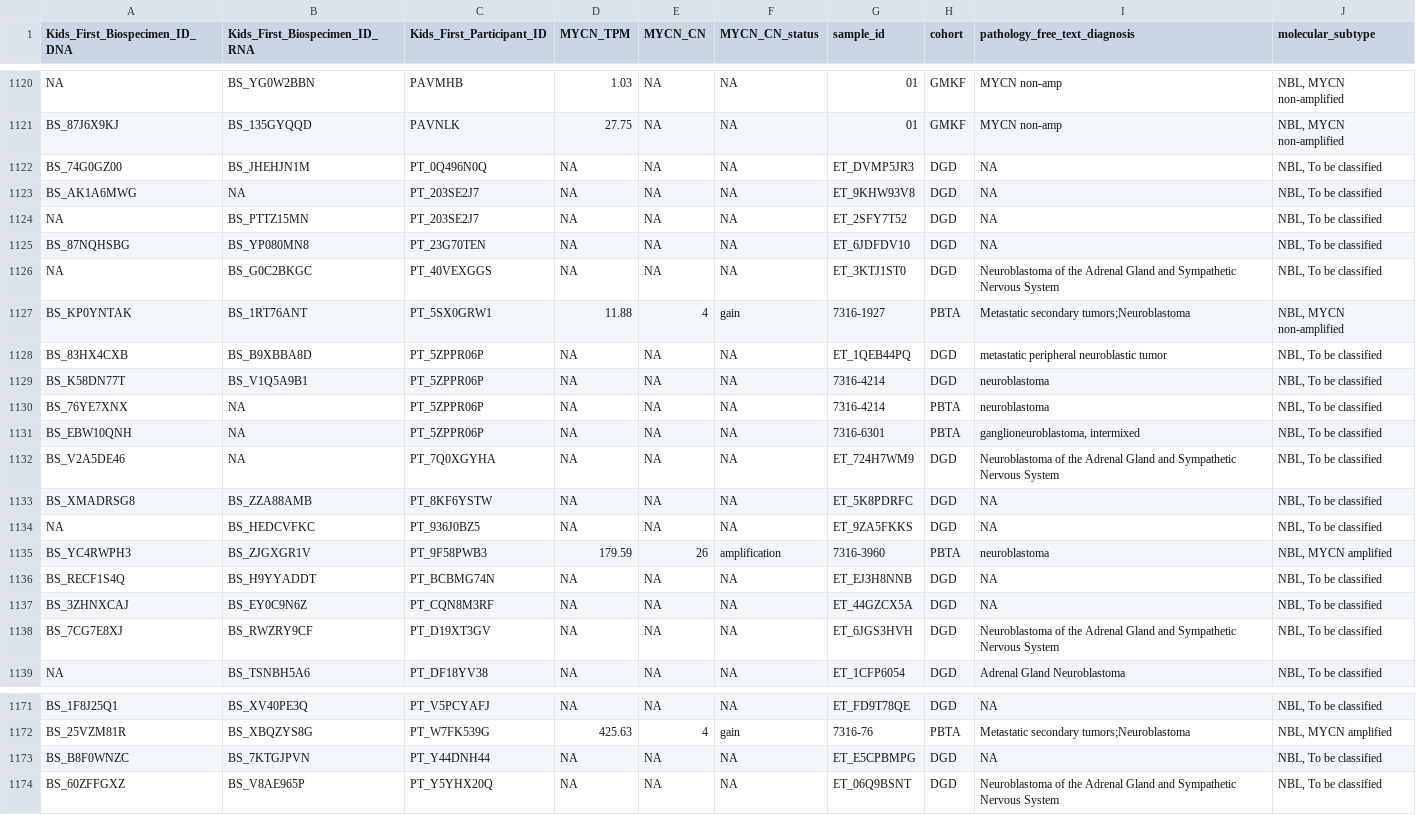
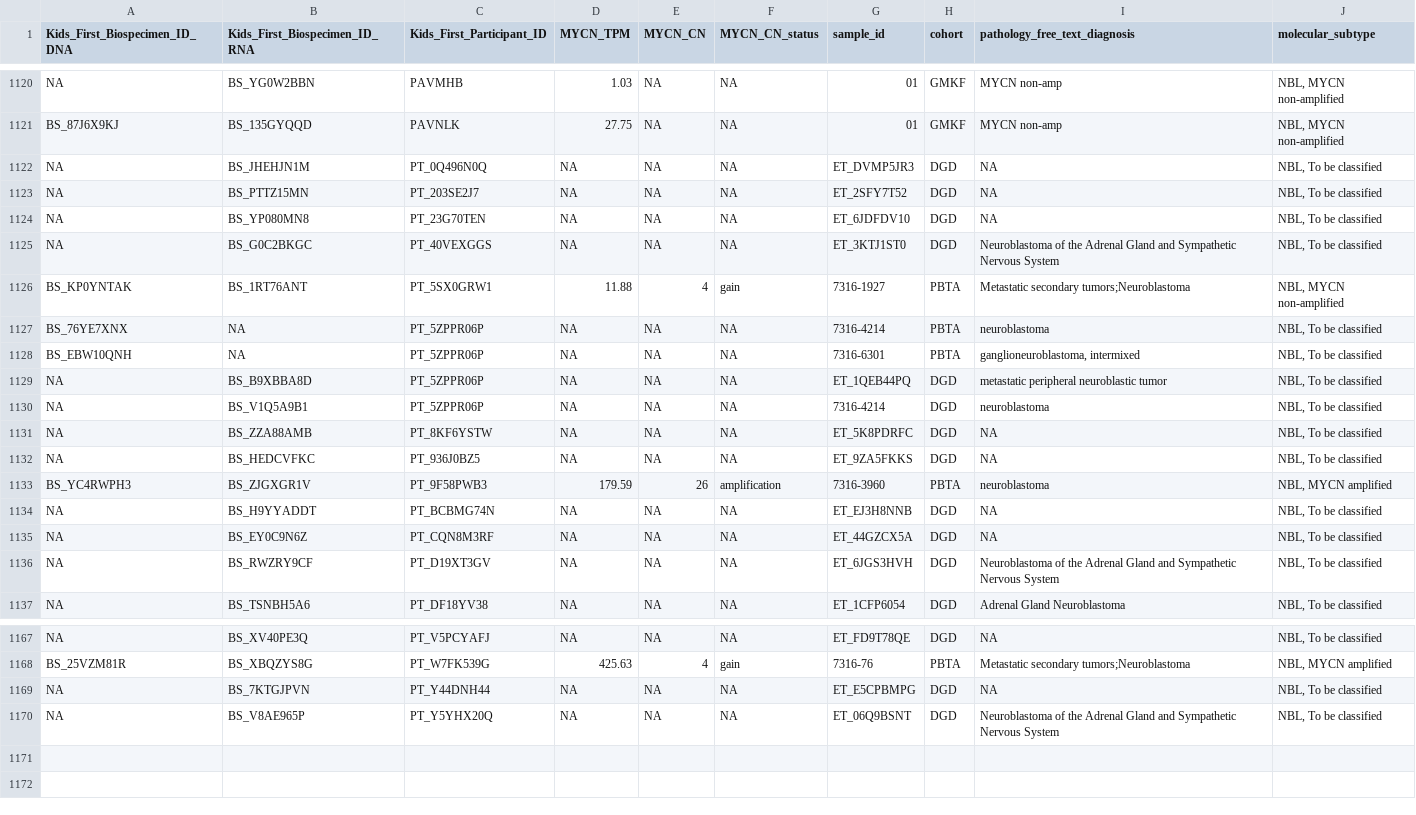
Before and after one commit to rokitalab/OpenPedCan-analysis, a TSV file: analyses/molecular-subtyping-NBL/results/alteration_table_with_molecular_subtype.tsv, drawn as a sheet; only a part is shown, gaps mark what is left out; removed rows and columns are numbered as before the commit, all else as after; the diff covers the shown part only; the diff names each change by its address in the sheet, - before the commit and + after, or states it on an @@ line.

```diff
--- a/analyses/molecular-subtyping-NBL/results/alteration_table_with_molecular_subtype.tsv
+++ b/analyses/molecular-subtyping-NBL/results/alteration_table_with_molecular_subtype.tsv
-A1122 (Kids_First_Biospecimen_ID_DNA): BS_74G0GZ00
+A1122 (Kids_First_Biospecimen_ID_DNA): NA
-row 1123: BS_AK1A6MWG | NA | PT_203SE2J7 | NA | NA | NA | ET_9KHW93V8 | DGD | NA | NBL, To be classified
-A1124 (Kids_First_Biospecimen_ID_DNA): BS_87NQHSBG
+A1124 (Kids_First_Biospecimen_ID_DNA): NA
-row 1128: BS_83HX4CXB | BS_B9XBBA8D | PT_5ZPPR06P | NA | NA | NA | ET_1QEB44PQ | DGD | metastatic peripheral neuroblastic tumor | NBL, To be classified
-row 1129: BS_K58DN77T | BS_V1Q5A9B1 | PT_5ZPPR06P | NA | NA | NA | 7316-4214 | DGD | neuroblastoma | NBL, To be classified
-A1129 (Kids_First_Biospecimen_ID_DNA): BS_V2A5DE46
+A1129 (Kids_First_Biospecimen_ID_DNA): NA
-B1129 (Kids_First_Biospecimen_ID_RNA): NA
+B1129 (Kids_First_Biospecimen_ID_RNA): BS_B9XBBA8D
-C1129 (Kids_First_Participant_ID): PT_7Q0XGYHA
+C1129 (Kids_First_Participant_ID): PT_5ZPPR06P
-G1129 (sample_id): ET_724H7WM9
+G1129 (sample_id): ET_1QEB44PQ
-I1129 (pathology_free_text_diagnosis): Neuroblastoma of the Adrenal Gland and Sympathetic Nervous System
+I1129 (pathology_free_text_diagnosis): metastatic peripheral neuroblastic tumor
+row 1130: NA | BS_V1Q5A9B1 | PT_5ZPPR06P | NA | NA | NA | 7316-4214 | DGD | neuroblastoma | NBL, To be classified
-A1131 (Kids_First_Biospecimen_ID_DNA): BS_XMADRSG8
+A1131 (Kids_First_Biospecimen_ID_DNA): NA
-A1134 (Kids_First_Biospecimen_ID_DNA): BS_RECF1S4Q
+A1134 (Kids_First_Biospecimen_ID_DNA): NA
-A1135 (Kids_First_Biospecimen_ID_DNA): BS_3ZHNXCAJ
+A1135 (Kids_First_Biospecimen_ID_DNA): NA
-A1136 (Kids_First_Biospecimen_ID_DNA): BS_7CG7E8XJ
+A1136 (Kids_First_Biospecimen_ID_DNA): NA
-A1167 (Kids_First_Biospecimen_ID_DNA): BS_1F8J25Q1
+A1167 (Kids_First_Biospecimen_ID_DNA): NA
-A1169 (Kids_First_Biospecimen_ID_DNA): BS_B8F0WNZC
+A1169 (Kids_First_Biospecimen_ID_DNA): NA
-A1170 (Kids_First_Biospecimen_ID_DNA): BS_60ZFFGXZ
+A1170 (Kids_First_Biospecimen_ID_DNA): NA
```
Also changed, not shown: 2 added rows, 4 removed rows and 12 edited cells elsewhere in this file, analyses/molecular-subtyping-NBL/nbl-subset/alteration_table_without_molecular_subtype.tsv, analyses/molecular-subtyping-NBL/nbl-subset/mycn_nbl_dna_biospecimen.tsv, 5 other files.
